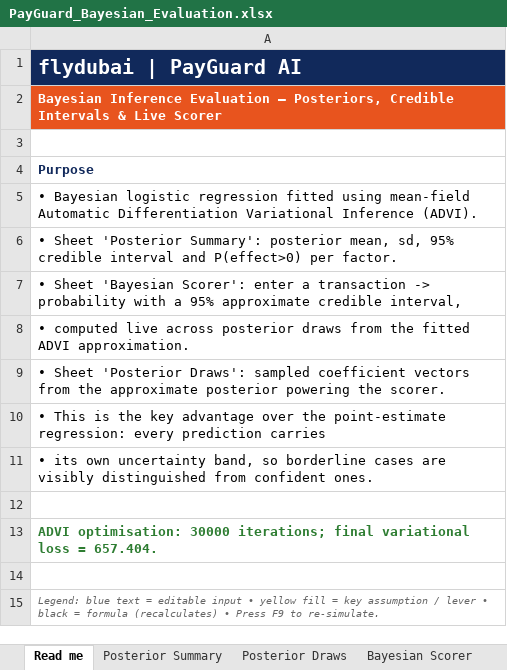
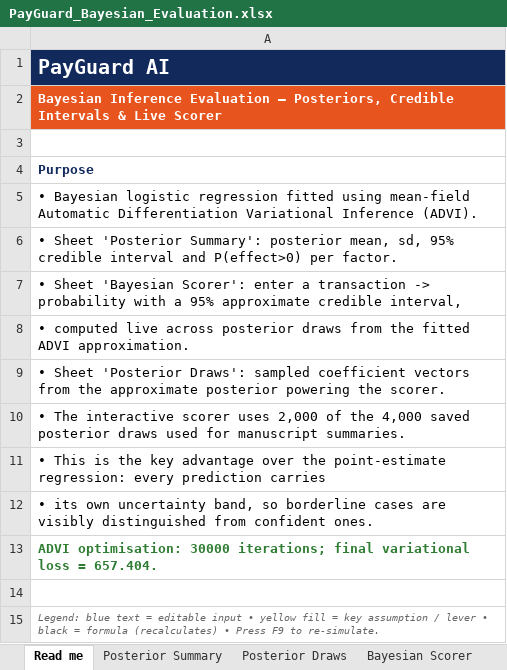
Before and after one commit to rockbjson/PayGuard-AI, an Excel workbook: excel/PayGuard_Bayesian_Evaluation.xlsx, sheet Read me, drawn as a sheet; values as stored, in another font and other column widths than the file's, no borders; removed rows and columns are numbered as before the commit, all else as after; the diff names each change by its address in the sheet, - before the commit and + after, or states it on an @@ line.

```diff
--- a/excel/PayGuard_Bayesian_Evaluation.xlsx (sheet Read me)
+++ b/excel/PayGuard_Bayesian_Evaluation.xlsx (sheet Read me)
-A1: flydubai | PayGuard AI
+A1: PayGuard AI
+row 10: • The interactive scorer uses 2,000 of the 4,000 saved posterior draws used for manuscript summaries.
-row 12: (empty)
```
Also changed, not shown: sheet Bayesian Scorer, sheet Posterior Summary, excel/PayGuard_Regression_Evaluation.xlsx, 39 other files.
